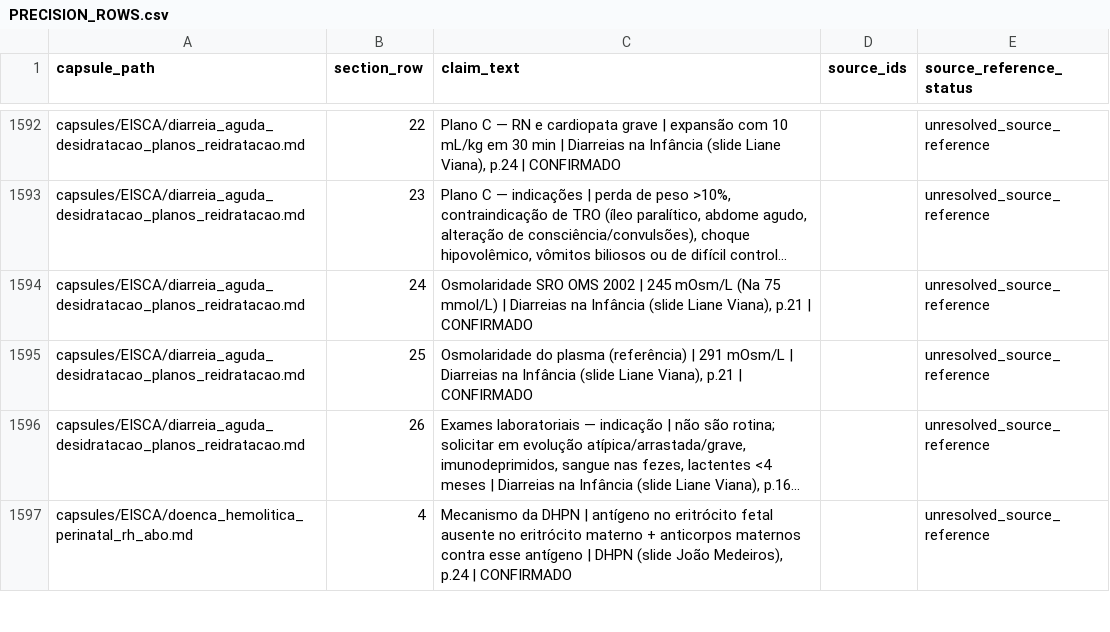
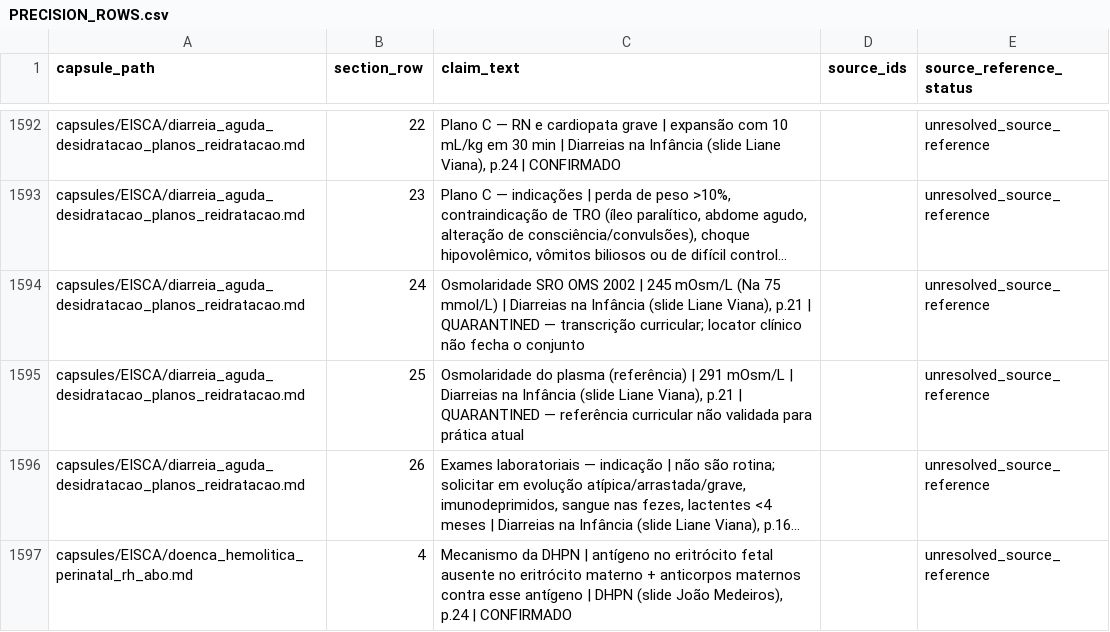
Before and after one commit to Mersinn/p7-study-skill, a CSV file: p7-study-skill/artifacts/PRECISION_ROWS.csv, drawn as a sheet; only a part is shown, gaps mark what is left out; long unchanged cells end in …; the diff names each change by its address in the sheet, - before the commit and + after, or states it on an @@ line.

```diff
--- a/p7-study-skill/artifacts/PRECISION_ROWS.csv
+++ b/p7-study-skill/artifacts/PRECISION_ROWS.csv
-C1594 (claim_text): …p.21 | CONFIRMADO
+C1594 (claim_text): …p.21 | QUARANTINED — transcrição curricular; locator clínico não fecha o conjunto
-C1595 (claim_text): …p.21 | CONFIRMADO
+C1595 (claim_text): …p.21 | QUARANTINED — referência curricular não validada para prática atual
```
Also changed, not shown: p7-study-skill/artifacts/CLINICAL_CLAIMS.csv, qualification/reports/RED_TEAM_SAMPLE.csv, 20 other files.
